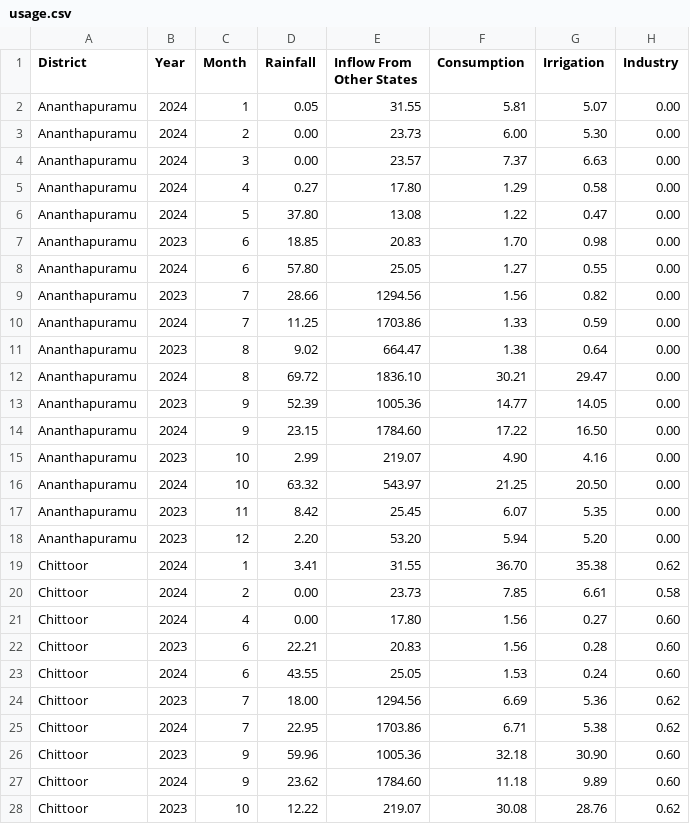
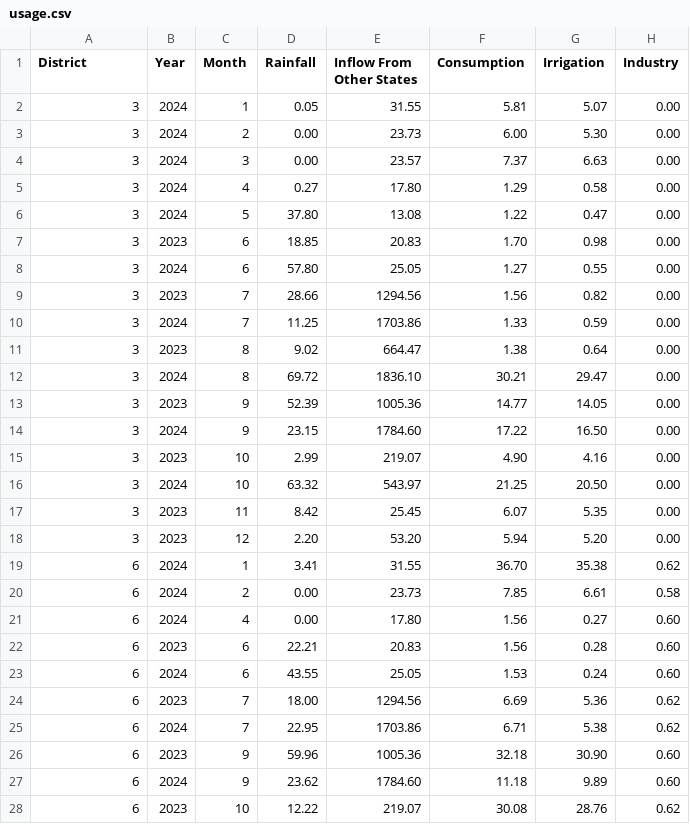
Before and after one commit to Bhuvanesh24/andhra-backend, a CSV file: fastAPI/scenario/data/usage.csv, drawn as a sheet; only a part is shown; the diff covers the shown part only; the diff names each change by its address in the sheet, - before the commit and + after, or states it on an @@ line.

```diff
--- a/fastAPI/scenario/data/usage.csv
+++ b/fastAPI/scenario/data/usage.csv
-A2:A18 (District): Ananthapuramu
+A2:A18 (District): 3
-A19:A28 (District): Chittoor
+A19:A28 (District): 6
```
Also changed, not shown: 154 edited cells elsewhere in this file, 2 other files.
